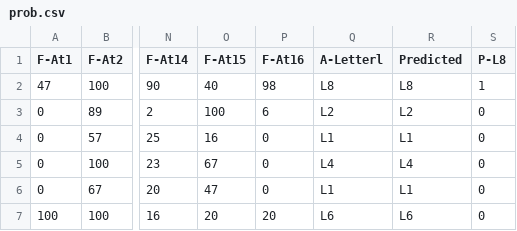
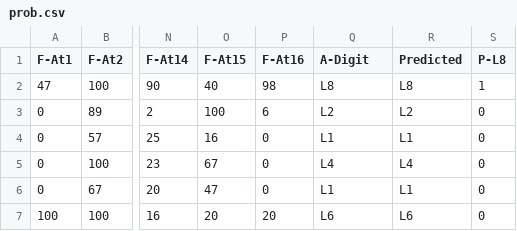
Before and after one commit to katehara/classilist, a CSV file: data/prob.csv, drawn as a sheet; only a part is shown, gaps mark what is left out; the diff names each change by its address in the sheet, - before the commit and + after, or states it on an @@ line.

Commit message:
Table display feature added

```diff
--- a/data/prob.csv
+++ b/data/prob.csv
-Q1: A-Letterl
+Q1: A-Digit
```
Also changed, not shown: 7 other files.
